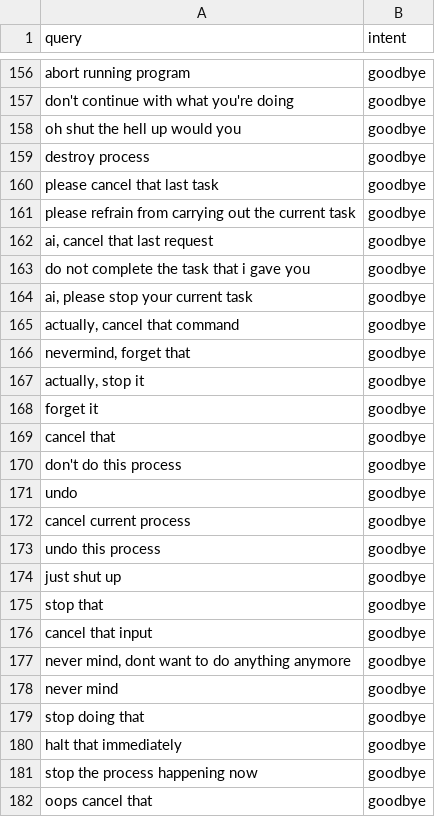
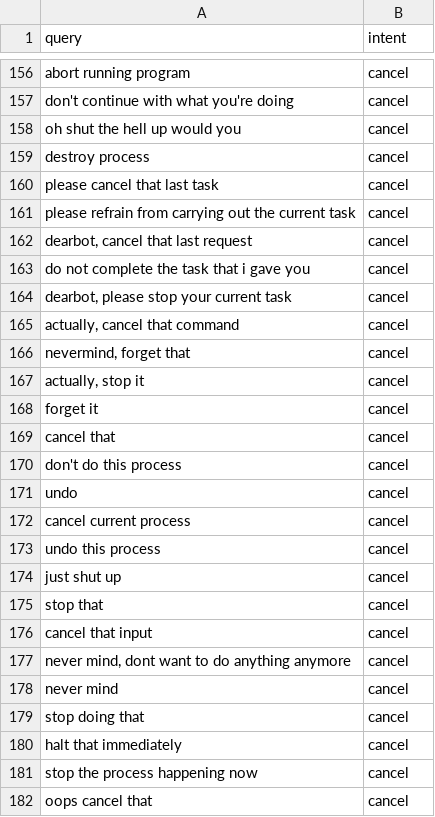
Before and after one commit to rahulreddipalli/nlp2022, a CSV file: documentation/intent_classifier/intents.csv (was training_documentation/intent_classifier/intents.csv), drawn as a sheet; only a part is shown, gaps mark what is left out; removed rows and columns are numbered as before the commit, all else as after; the diff covers the shown part only; the diff names each change by its address in the sheet, - before the commit and + after, or states it on an @@ line.

```diff
--- a/training_documentation/intent_classifier/intents.csv
+++ b/documentation/intent_classifier/intents.csv
-B156:B161 (intent): goodbye
+B156:B161 (intent): cancel
-row 162: ai, cancel that last request | goodbye
+row 162: dearbot, cancel that last request | cancel
-B163 (intent): goodbye
+B163 (intent): cancel
-row 164: ai, please stop your current task | goodbye
+row 164: dearbot, please stop your current task | cancel
-B165:B182 (intent): goodbye
+B165:B182 (intent): cancel
```
Also changed, not shown: 19 added rows, 4 removed rows and 84 edited cells elsewhere in this file, 9 other files.
